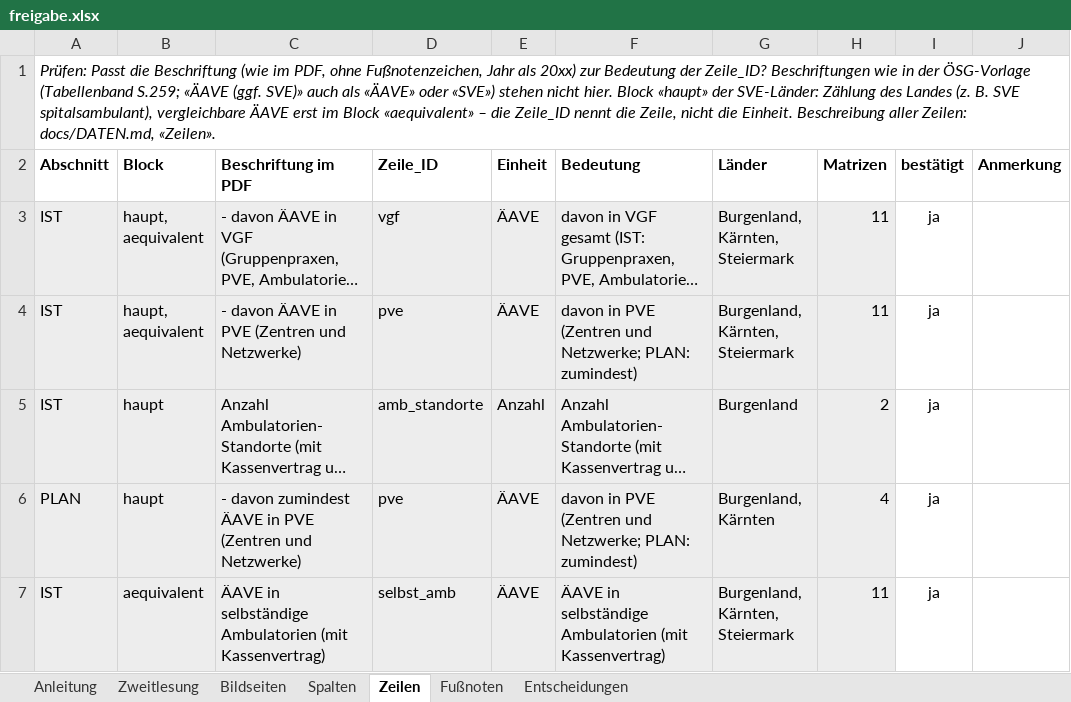
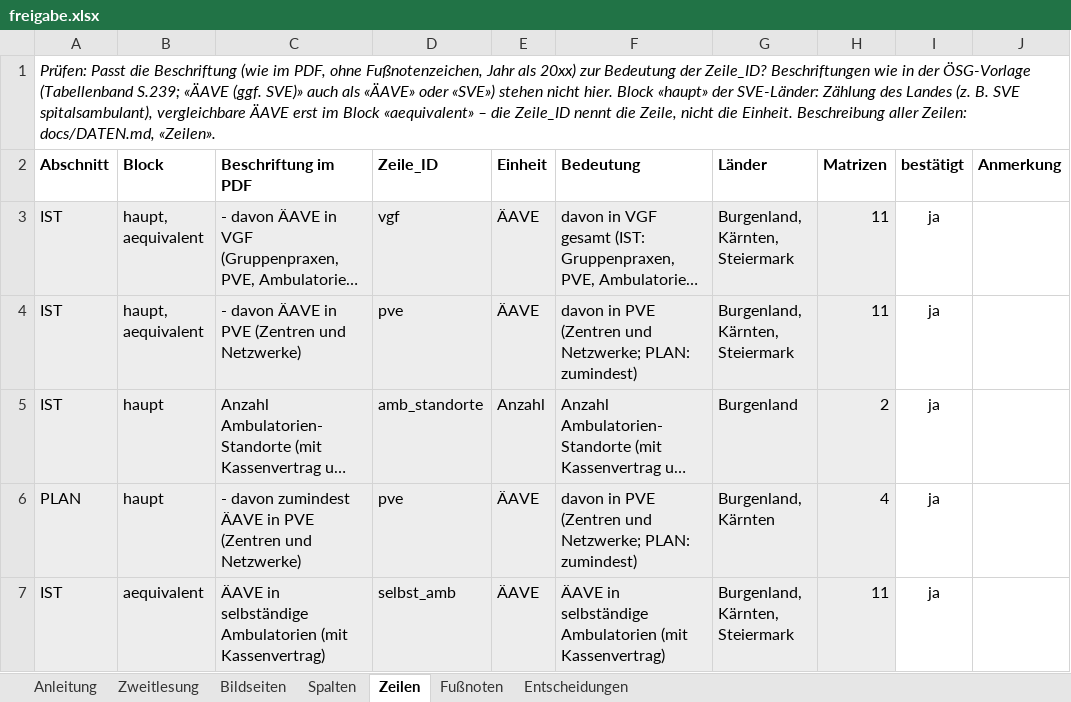
Before and after one commit to maxpli/rsg-2030-verordnungen, an Excel workbook: rsg2030/eingaben/2026/freigabe.xlsx, sheet Zeilen, drawn as a sheet; only a part is shown; long unchanged cells end in …; values as stored, in another font and other column widths than the file's, no borders; conditional formats not drawn; the diff names each change by its address in the sheet, - before the commit and + after, or states it on an @@ line.

```diff
--- a/rsg2030/eingaben/2026/freigabe.xlsx (sheet Zeilen)
+++ b/rsg2030/eingaben/2026/freigabe.xlsx (sheet Zeilen)
-A1 (Abschnitt): …ÖSG-Vorlage (Tabellenband S.259; «ÄAVE (ggf.…
+A1 (Abschnitt): …ÖSG-Vorlage (Tabellenband S.239; «ÄAVE (ggf.…
```
Also changed, not shown: sheet Entscheidungen, hidden cells, 1 other file.
